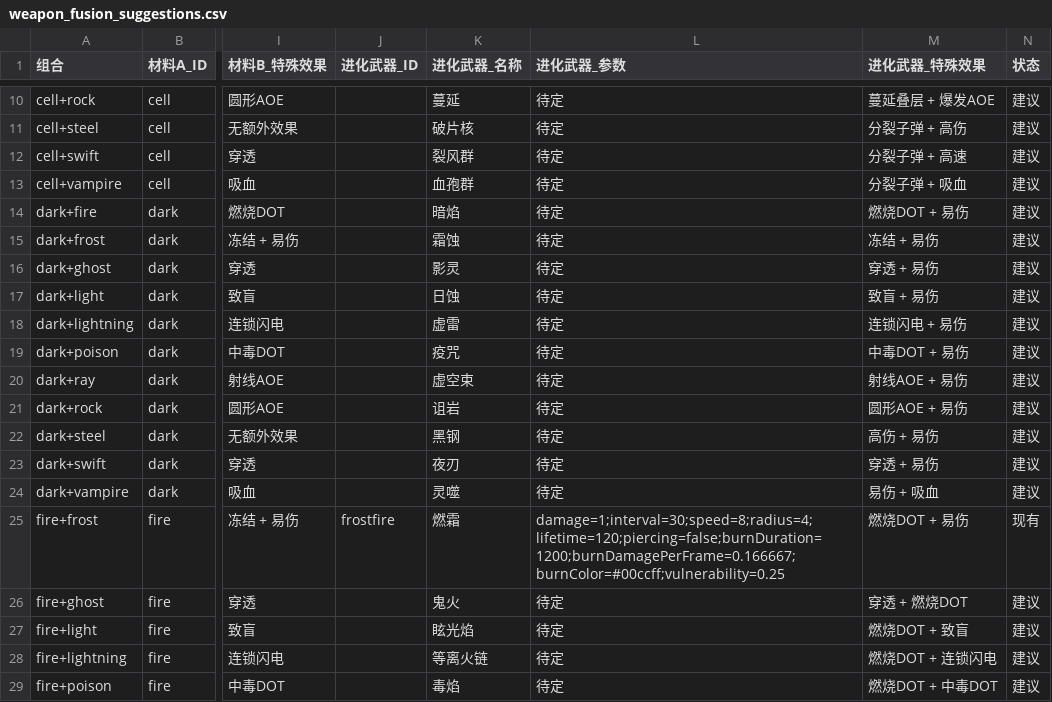
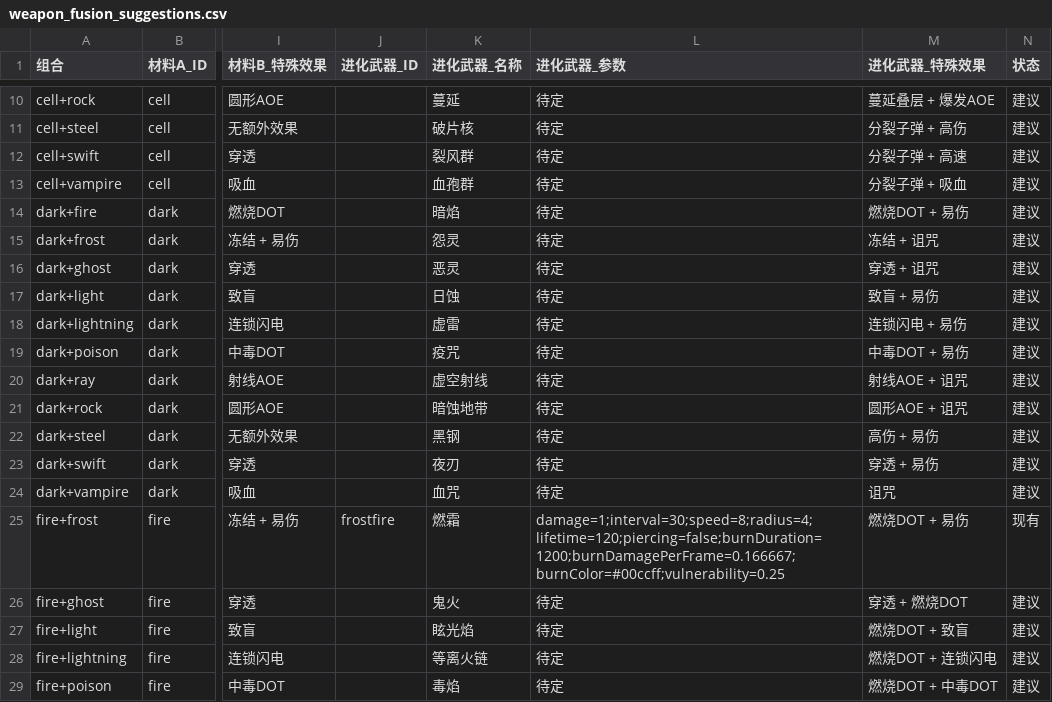
Before and after one commit to szpaladin/roguelike_game_v2, a CSV file: weapon_fusion_suggestions.csv, drawn as a sheet; only a part is shown, gaps mark what is left out; the diff names each change by its address in the sheet, - before the commit and + after, or states it on an @@ line.

Commit message:
feat: update evolution data and status effects

```diff
--- a/weapon_fusion_suggestions.csv
+++ b/weapon_fusion_suggestions.csv
-K15 (进化武器_名称): 霜蚀
+K15 (进化武器_名称): 怨灵
-M15 (进化武器_特殊效果): 冻结 + 易伤
+M15 (进化武器_特殊效果): 冻结 + 诅咒
-K16 (进化武器_名称): 影灵
+K16 (进化武器_名称): 恶灵
-M16 (进化武器_特殊效果): 穿透 + 易伤
+M16 (进化武器_特殊效果): 穿透 + 诅咒
-K20 (进化武器_名称): 虚空束
+K20 (进化武器_名称): 虚空射线
-M20 (进化武器_特殊效果): 射线AOE + 易伤
+M20 (进化武器_特殊效果): 射线AOE + 诅咒
-K21 (进化武器_名称): 诅岩
+K21 (进化武器_名称): 暗蚀地带
-M21 (进化武器_特殊效果): 圆形AOE + 易伤
+M21 (进化武器_特殊效果): 圆形AOE + 诅咒
-K24 (进化武器_名称): 灵噬
+K24 (进化武器_名称): 血咒
-M24 (进化武器_特殊效果): 易伤 + 吸血
+M24 (进化武器_特殊效果): 诅咒
```
Also changed, not shown: 13 other files.
